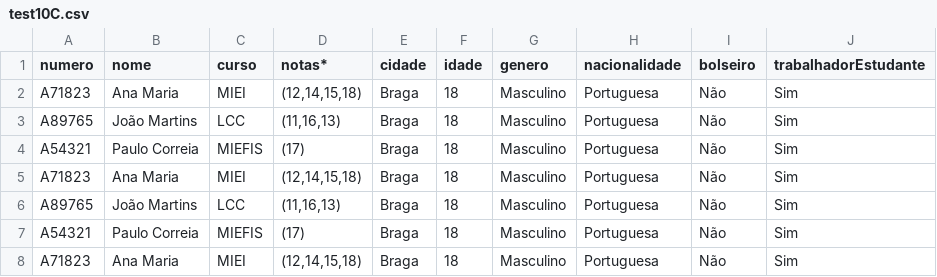
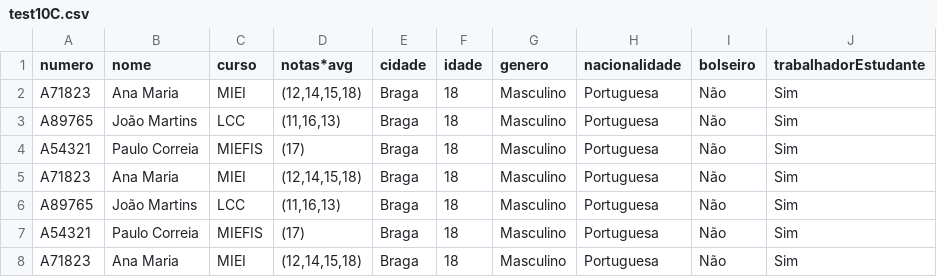
Before and after one commit to 83Deadlock/csv-to-json, a CSV file: testFiles/test10C.csv, drawn as a sheet; only a part is shown.

```diff
--- a/testFiles/test10C.csv
+++ b/testFiles/test10C.csv
@@ -1,2 +1,2 @@
-numero;nome;curso;notas*;cidade;idade;genero;nacionalidade;bolseiro;trabalhadorEstudante
+numero;nome;curso;notas*avg;cidade;idade;genero;nacionalidade;bolseiro;trabalhadorEstudante
 A71823;Ana Maria;MIEI;(12,14,15,18);Braga;18;Masculino;Portuguesa;Não;Sim
```
Also changed, not shown: 2 other files.
